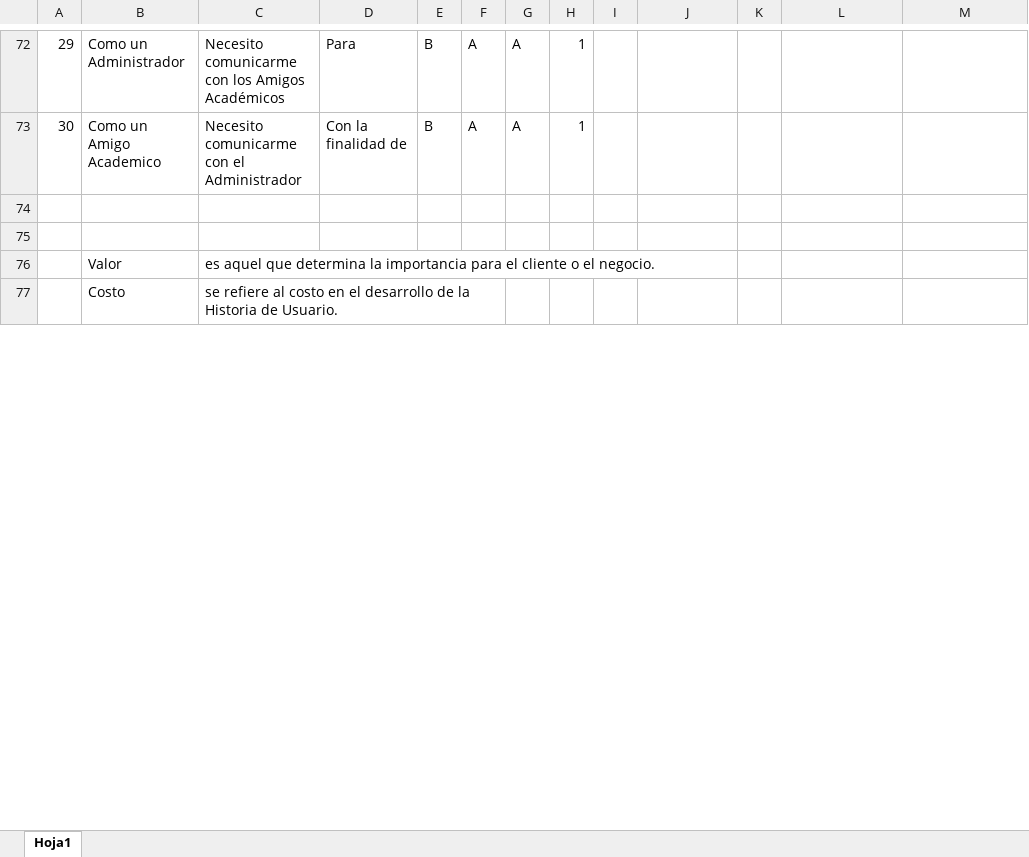
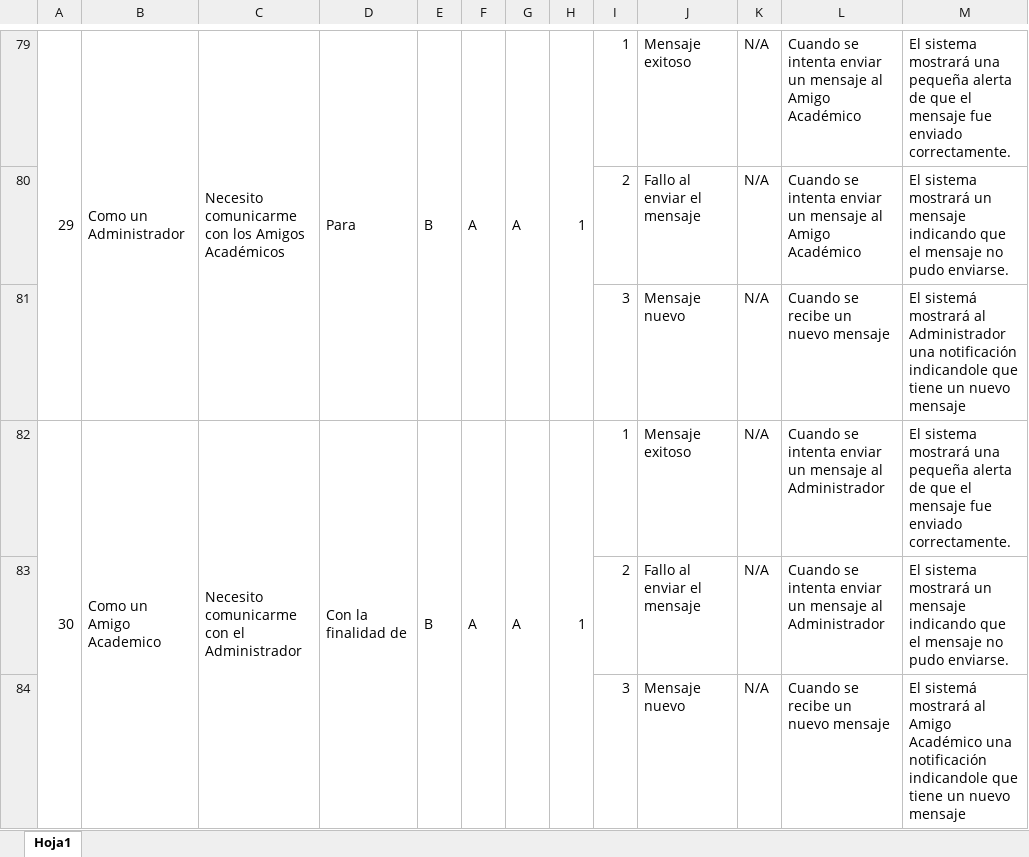
Before and after one commit to Meyito/AmigosAcademicosI, an Excel workbook: Documentación/Entregable - historias de Usuario.xlsx, sheet Hoja1, drawn as a sheet; only a part is shown, gaps mark what is left out; values as stored, in another font and other column widths than the file's, no cell formats; removed rows and columns are numbered as before the commit, all else as after; the diff covers the shown part only; the diff names each change by its address in the sheet, - before the commit and + after, or states it on an @@ line.

Commit message:
Entregable Historias de Usuario

```diff
--- a/Documentación/Entregable - historias de Usuario.xlsx (sheet Hoja1)
+++ b/Documentación/Entregable - historias de Usuario.xlsx (sheet Hoja1)
+A79:A81 merged
+B79:B81 merged
+C79:C81 merged
+D79:D81 merged
+E79:E81 merged
+F79:F81 merged
+G79:G81 merged
+H79:H81 merged
-I79: (empty)
+I79: 1
-J79: (empty)
+J79: Mensaje exitoso
-K79: (empty)
+K79: N/A
-L79: (empty)
+L79: Cuando se intenta enviar un mensaje al Amigo Académico
-M79: (empty)
+M79: El sistema mostrará una pequeña alerta de que el mensaje fue enviado correctamente.
+row 80:  |  |  |  |  |  |  |  | 2 | Fallo al enviar el mensaje | N/A | Cuando se intenta enviar un mensaje al Amigo Académico | El sistema mostrará un mensaje indicando que el mensaje no pudo enviarse.
+row 81:  |  |  |  |  |  |  |  | 3 | Mensaje nuevo | N/A | Cuando se recibe un nuevo mensaje | El sistemá mostrará al Administrador una notificación indicandole que tiene un nuevo mensaje
+A82:A84 merged
+B82:B84 merged
+C82:C84 merged
+D82:D84 merged
+E82:E84 merged
+F82:F84 merged
+G82:G84 merged
+H82:H84 merged
-I82: (empty)
+I82: 1
-J82: (empty)
+J82: Mensaje exitoso
-K82: (empty)
+K82: N/A
-L82: (empty)
+L82: Cuando se intenta enviar un mensaje al Administrador
-M82: (empty)
+M82: El sistema mostrará una pequeña alerta de que el mensaje fue enviado correctamente.
-row 83: (empty)
+row 83:  |  |  |  |  |  |  |  | 2 | Fallo al enviar el mensaje | N/A | Cuando se intenta enviar un mensaje al Administrador | El sistema mostrará un mensaje indicando que el mensaje no pudo enviarse.
-row 84: (empty)
+row 84:  |  |  |  |  |  |  |  | 3 | Mensaje nuevo | N/A | Cuando se recibe un nuevo mensaje | El sistemá mostrará al Amigo Académico una notificación indicandole que tiene un nuevo mensaje
-row 76:  | Valor | es aquel que determina la importancia para el cliente o el negocio.
-row 77:  | Costo | se refiere al costo en el desarrollo de la Historia de Usuario.
```
Also changed, not shown: 8 added rows, 20 removed rows, 34 edited cells, merged cells and row numbers in column A elsewhere in this sheet, cell formats, charts or pictures.
